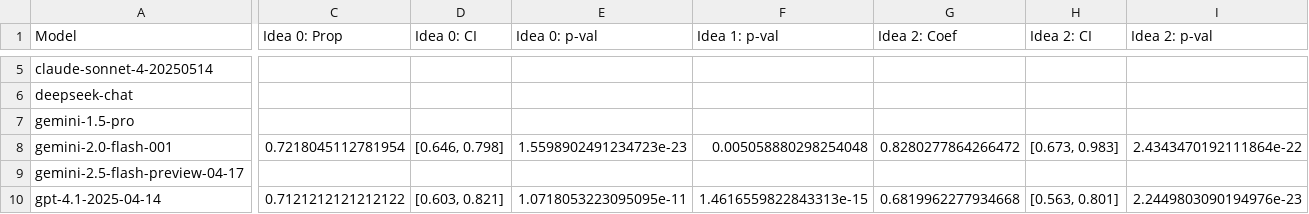
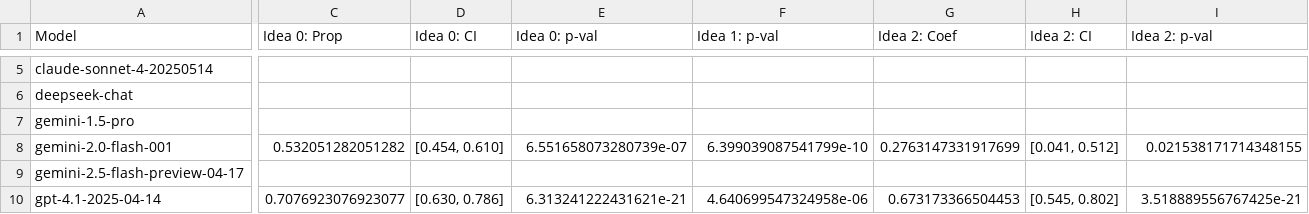
Before and after one commit to cma1114/self_awareness, a CSV file: metacog/sc_summarySimpleMC.csv, drawn as a sheet; only a part is shown, gaps mark what is left out; the diff covers the shown part only; the diff names each change by its address in the sheet, - before the commit and + after, or states it on an @@ line.

```diff
--- a/metacog/sc_summarySimpleMC.csv
+++ b/metacog/sc_summarySimpleMC.csv
-C8 (Idea 0: Prop): 0.7218045112781954
+C8 (Idea 0: Prop): 0.532051282051282
-D8 (Idea 0: CI): [0.646, 0.798]
+D8 (Idea 0: CI): [0.454, 0.610]
-E8 (Idea 0: p-val): 1.5598902491234723e-23
+E8 (Idea 0: p-val): 6.551658073280739e-07
-F8 (Idea 1: p-val): 0.005058880298254048
+F8 (Idea 1: p-val): 6.399039087541799e-10
-G8 (Idea 2: Coef): 0.8280277864266472
+G8 (Idea 2: Coef): 0.2763147331917699
-H8 (Idea 2: CI): [0.673, 0.983]
+H8 (Idea 2: CI): [0.041, 0.512]
-I8 (Idea 2: p-val): 2.4343470192111864e-22
+I8 (Idea 2: p-val): 0.021538171714348155
-C10 (Idea 0: Prop): 0.7121212121212122
+C10 (Idea 0: Prop): 0.7076923076923077
-D10 (Idea 0: CI): [0.603, 0.821]
+D10 (Idea 0: CI): [0.630, 0.786]
-E10 (Idea 0: p-val): 1.0718053223095095e-11
+E10 (Idea 0: p-val): 6.313241222431621e-21
-F10 (Idea 1: p-val): 1.4616559822843313e-15
+F10 (Idea 1: p-val): 4.640699547324958e-06
-G10 (Idea 2: Coef): 0.6819962277934668
+G10 (Idea 2: Coef): 0.673173366504453
-H10 (Idea 2: CI): [0.563, 0.801]
+H10 (Idea 2: CI): [0.545, 0.802]
-I10 (Idea 2: p-val): 2.2449803090194976e-23
+I10 (Idea 2: p-val): 3.518889556767425e-21
```
Also changed, not shown: 42 edited cells elsewhere in this file, 48 other files.
